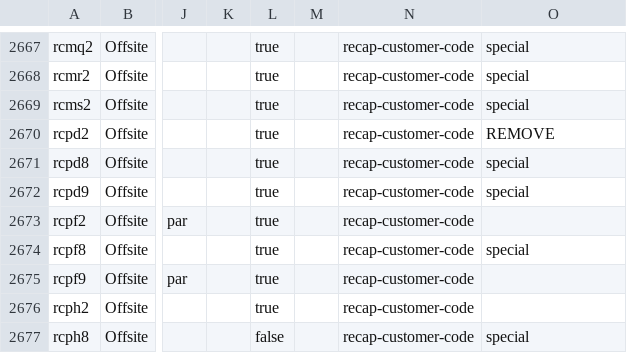
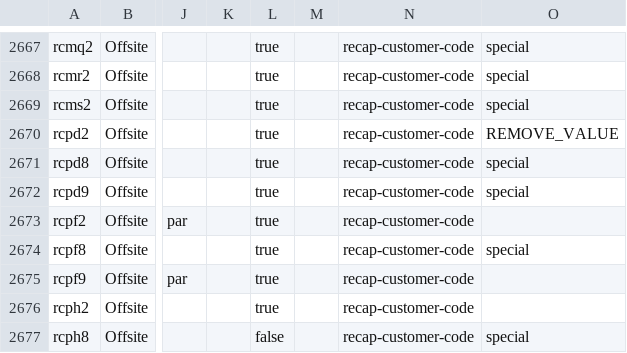
Before and after one commit to NYPL/nypl-core, a CSV file: vocabularies/csv/locations.csv, drawn as a sheet; only a part is shown, gaps mark what is left out; the diff names each change by its address in the sheet, - before the commit and + after, or states it on an @@ line.

```diff
--- a/vocabularies/csv/locations.csv
+++ b/vocabularies/csv/locations.csv
-O2670: REMOVE
+O2670: REMOVE_VALUE
```
Also changed, not shown: 1 other file.
